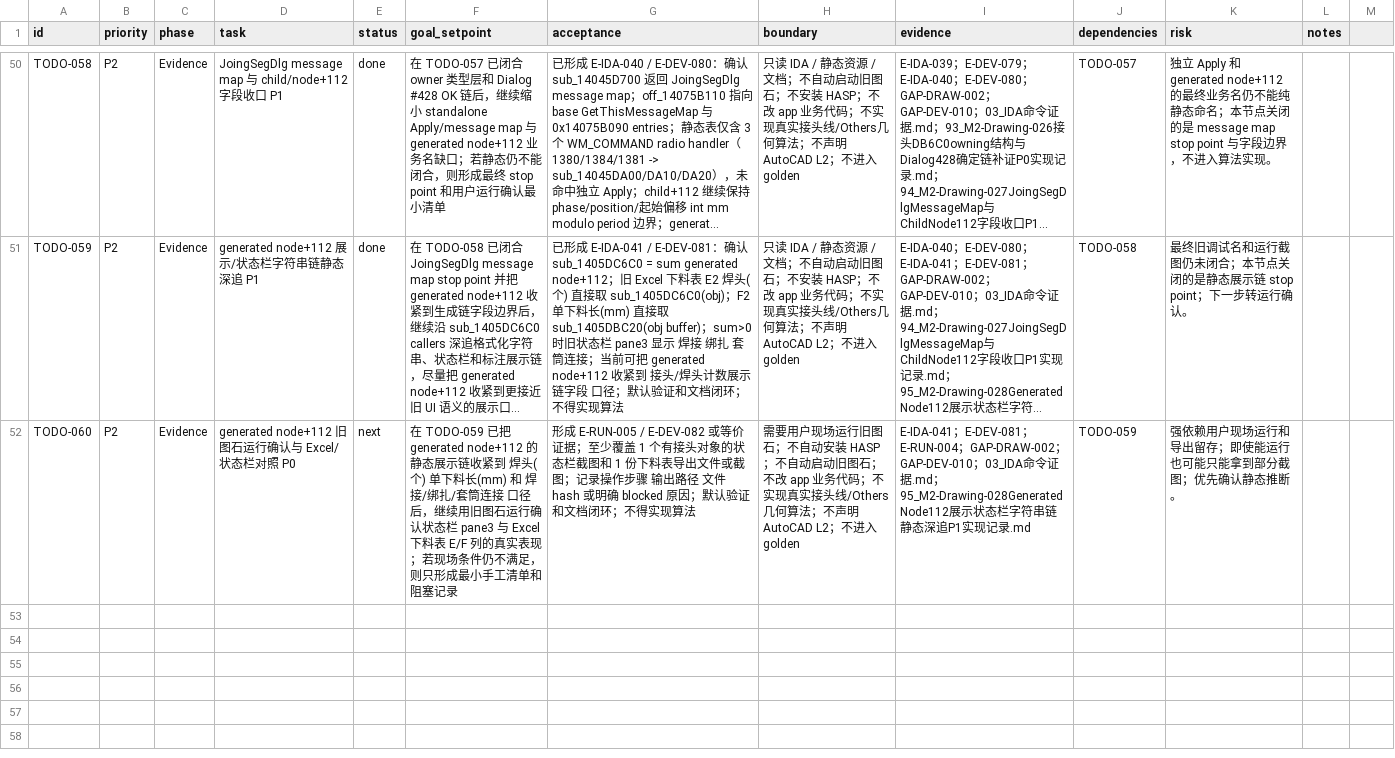
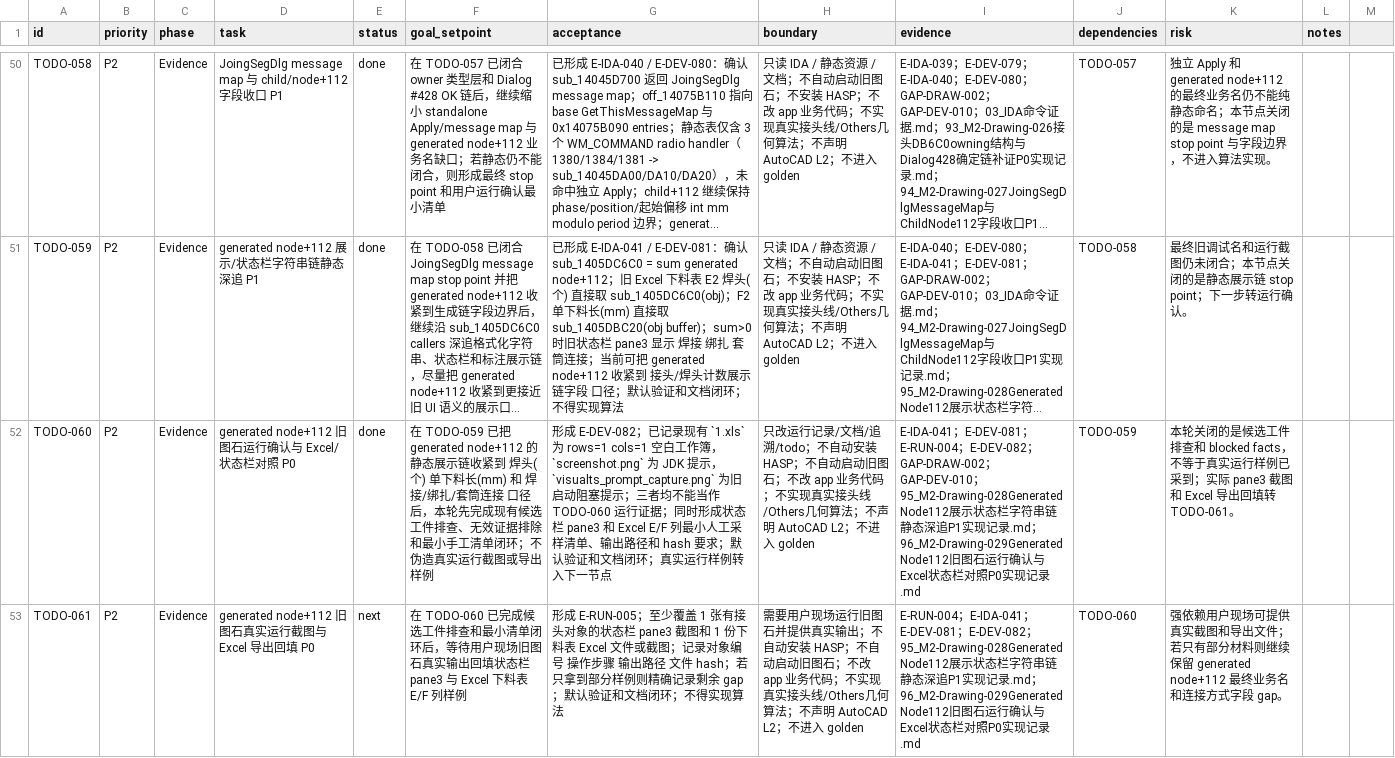
Before and after one commit to GHOSTAWOPS/TS-revers-eengineering, a CSV file: todo.csv, drawn as a sheet; only a part is shown, gaps mark what is left out; long unchanged cells end in …; the diff names each change by its address in the sheet, - before the commit and + after, or states it on an @@ line.

Commit message:
docs: close TODO-060 runtime checklist triage

```diff
--- a/todo.csv
+++ b/todo.csv
-E52 (status): next
+E52 (status): done
-F52 (goal_setpoint): …口径后，继续用旧图石运行确认状态栏 pane3 与 Excel 下料表 E/F 列的真实表现；若现场条件仍不满足，则只形成最小手工清单和阻塞记录
+F52 (goal_setpoint): …口径后，本轮先完成现有候选工件排查、无效证据排除和最小手工清单闭环；不伪造真实运行截图或导出样例
-G52 (acceptance): 形成 E-RUN-005 / E-DEV-082 或等价证据；至少覆盖 1 个有接头对象的状态栏截图和 1 份下料表导出文件或截图；记录操作步骤 输出路径 文件 hash 或明确 blocked 原因；默认验证和文档闭环；不得实现算法
+G52 (acceptance): 形成 E-DEV-082；已记录现有 `1.xls` 为 rows=1 cols=1 空白工作簿，`screenshot.png` 为 JDK 提示，`visualts_prompt_capture.png` 为旧启动阻塞提示；三者均不能当作 TODO-060 运行证据；同时形成状态栏 pane3 和 Excel E/F 列最小人工采样清单、输出路径和 hash 要求；默认验证和文档闭环；真实运行样例转入下一节点
-H52 (boundary): 需要用户现场运行旧图石；不自动…
+H52 (boundary): 只改运行记录/文档/追溯/todo；不自动…
-I52 (evidence): …E-RUN-004；GAP-DRAW-002；GAP-DEV-010；03_IDA命令证据.md；95_M2-Drawing-028GeneratedNode112展示状态栏字符串链静态深追P1实现…
+I52 (evidence): …E-RUN-004；E-DEV-082；GAP-DRAW-002；GAP-DEV-010；95_M2-Drawing-028GeneratedNode112展示状态栏字符串链静态深追P1实现记录.md；96_M2-Drawing-029GeneratedNode112旧图石运行确认与Excel状态栏对照P0实现…
-K52 (risk): 强依赖用户现场运行和导出留存；即使能运行也可能只能拿到部分截图；优先确认静态推断。
+K52 (risk): 本轮关闭的是候选工件排查和 blocked facts，不等于真实运行样例已采到；实际 pane3 截图和 Excel 导出回填转 TODO-061。
+row 53: TODO-061 | P2 | Evidence | generated node+112 旧图石真实运行截图与 Excel 导出回填 P0 | next | 在 TODO-060 已完成候选工件排查和最小清单闭环后，等待用户现场旧图石真实输出回填状态栏 pane3 与 Excel 下料表 E/F 列样例 | 形成 E-RUN-005；至少覆盖 1 张有接头对象的状态栏 pane3 截图和 1 份下料表 Excel 文件或截图；记录对象编号 操作步骤 输出路径 文件 hash；若只拿到部分样例则精确记录剩余 gap；默认验证和文档闭环；不得实现算法 | 需要用户现场运行旧图石并提供真实输出；不自动安装 HASP；不自动启动旧图石；不改 app 业务代码；不实现真实接头线/Others几何算法；不声明 AutoCAD L2；不进入 golden | E-RUN-004；E-IDA-041；E-DEV-081；E-DEV-082；95_M2-Drawing-028GeneratedNode112展示状态栏字符串链静态深追P1实现记录.md；96_M2-Drawing-029GeneratedNode112旧图石运行确认与Excel状态栏对照P0实现记录.md | TODO-060 | 强依赖用户现场可提供真实截图和导出文件；若只有部分材料则继续保留 generated node+112 最终业务名和连接方式字段 gap。
```
Also changed, not shown: 8 other files.
